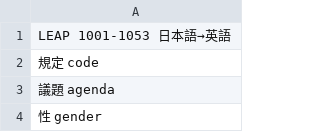
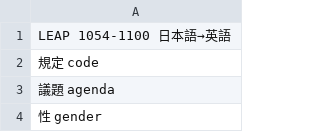
Before and after one commit to makutamoto/english-quiz, a TSV file: task_data/LEAP_1054_1100-ja-en.tsv, drawn as a sheet; only a part is shown.

```diff
--- a/task_data/LEAP_1054_1100-ja-en.tsv
+++ b/task_data/LEAP_1054_1100-ja-en.tsv
@@ -1,2 +1,2 @@
-LEAP 1001-1053 日本語→英語
+LEAP 1054-1100 日本語→英語
 規定    code
```
Also changed, not shown: task_data/LEAP_1054_1100-en-ja.tsv.
